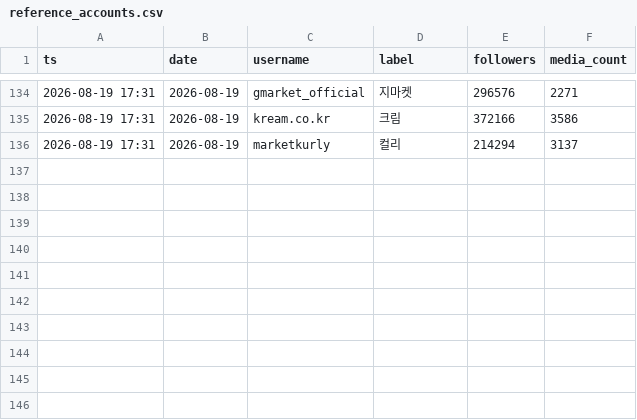
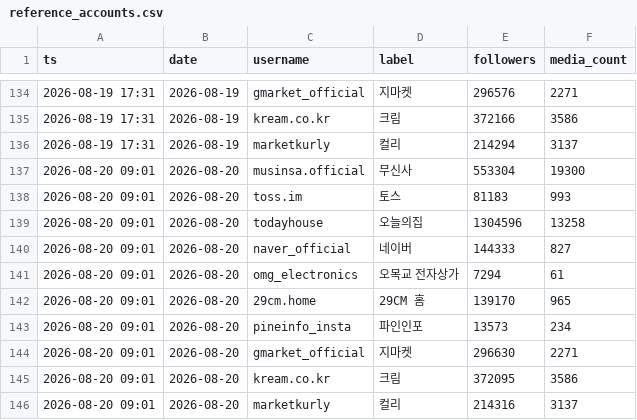
Before and after one commit to ljwa1414-sys/channel-dashboard, a CSV file: data/reference_accounts.csv, drawn as a sheet; only a part is shown, gaps mark what is left out; the diff names each change by its address in the sheet, - before the commit and + after, or states it on an @@ line.

Commit message:
data update 2026-08-20  9:01:49.15

```diff
--- a/data/reference_accounts.csv
+++ b/data/reference_accounts.csv
+row 137: 2026-08-20 09:01 | 2026-08-20 | musinsa.official | 무신사 | 553304 | 19300
+row 138: 2026-08-20 09:01 | 2026-08-20 | toss.im | 토스 | 81183 | 993
+row 139: 2026-08-20 09:01 | 2026-08-20 | todayhouse | 오늘의집 | 1304596 | 13258
+row 140: 2026-08-20 09:01 | 2026-08-20 | naver_official | 네이버 | 144333 | 827
+row 141: 2026-08-20 09:01 | 2026-08-20 | omg_electronics | 오목교 전자상가 | 7294 | 61
+row 142: 2026-08-20 09:01 | 2026-08-20 | 29cm.home | 29CM 홈 | 139170 | 965
+row 143: 2026-08-20 09:01 | 2026-08-20 | pineinfo_insta | 파인인포 | 13573 | 234
+row 144: 2026-08-20 09:01 | 2026-08-20 | gmarket_official | 지마켓 | 296630 | 2271
+row 145: 2026-08-20 09:01 | 2026-08-20 | kream.co.kr | 크림 | 372095 | 3586
+row 146: 2026-08-20 09:01 | 2026-08-20 | marketkurly | 컬리 | 214316 | 3137
```
Also changed, not shown: data/content.csv, data/daily.csv, 1 other file.
